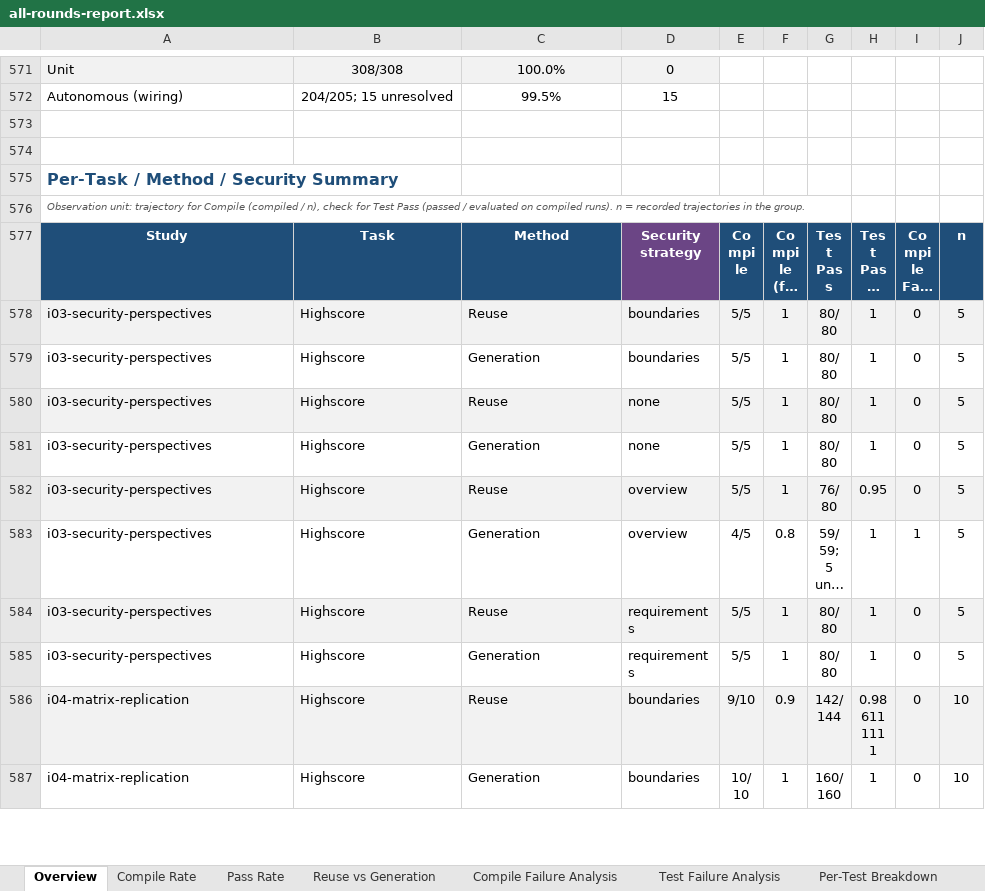
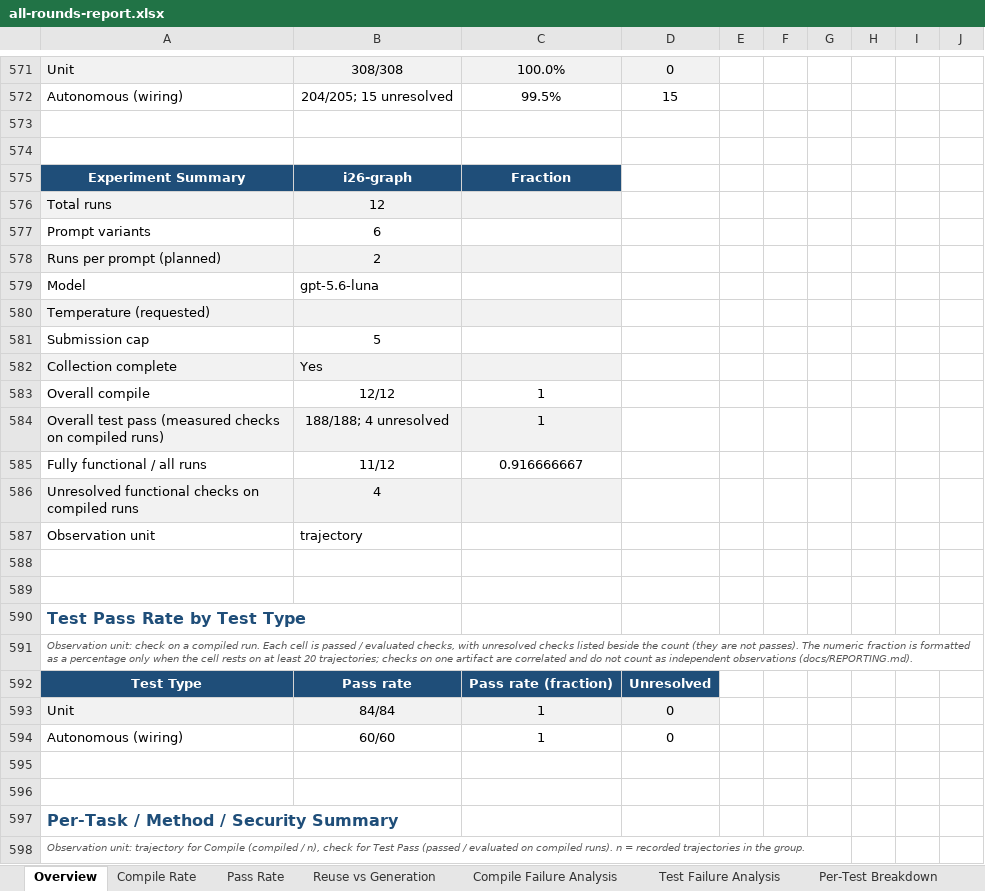
Before and after one commit to eliahilse/asteria, an Excel workbook: research/iterations/all-rounds-report.xlsx, sheet Overview, drawn as a sheet; only a part is shown, gaps mark what is left out; the shorter side is filled out with more unchanged rows; long unchanged cells end in …; values as stored, in another font and other column widths than the file's, no borders; conditional formats not drawn; the diff covers the shown part only; the diff names each change by its address in the sheet, - before the commit and + after, or states it on an @@ line.

```diff
--- a/research/iterations/all-rounds-report.xlsx (sheet Overview)
+++ b/research/iterations/all-rounds-report.xlsx (sheet Overview)
+row 575: Experiment Summary | i26-graph | Fraction
+row 576: Total runs | 12
+row 577: Prompt variants | 6
+row 578: Runs per prompt (planned) | 2
+row 579: Model | gpt-5.6-luna
+row 580: Temperature (requested)
+row 581: Submission cap | 5
+row 582: Collection complete | Yes
+row 583: Overall compile | 12/12 | 1
+row 584: Overall test pass (measured checks on compiled runs) | 188/188; 4 unresolved | 1
+row 585: Fully functional / all runs | 11/12 | 0.916666667
+row 586: Unresolved functional checks on compiled runs | 4
+row 587: Observation unit | trajectory
+row 588: (empty)
+row 589: (empty)
+row 590: Test Pass Rate by Test Type
+row 591: Observation unit: check on a compiled run. Each cell is passed / evaluated checks, with unresolved checks listed beside the count (they are not passes). The numeric fraction is formatted as a percentage only when the cell rests on at least 20 trajectories; checks on one artifact are correlated and do not count as independent observations (docs/REPORTING.md).
+row 592: Test Type | Pass rate | Pass rate (fraction) | Unresolved
+row 593: Unit | 84/84 | 1 | 0
+row 594: Autonomous (wiring) | 60/60 | 1 | 0
+row 595: (empty)
+row 596: (empty)
```
Also changed, not shown: 6 added rows elsewhere in this sheet, sheet Security Checks, sheet Per-Test Breakdown, sheet Context Effect, sheet Issue Matrix, sheet Raw Data, sheet Tier Breakdown, 6 more sheets, 2 other files.
